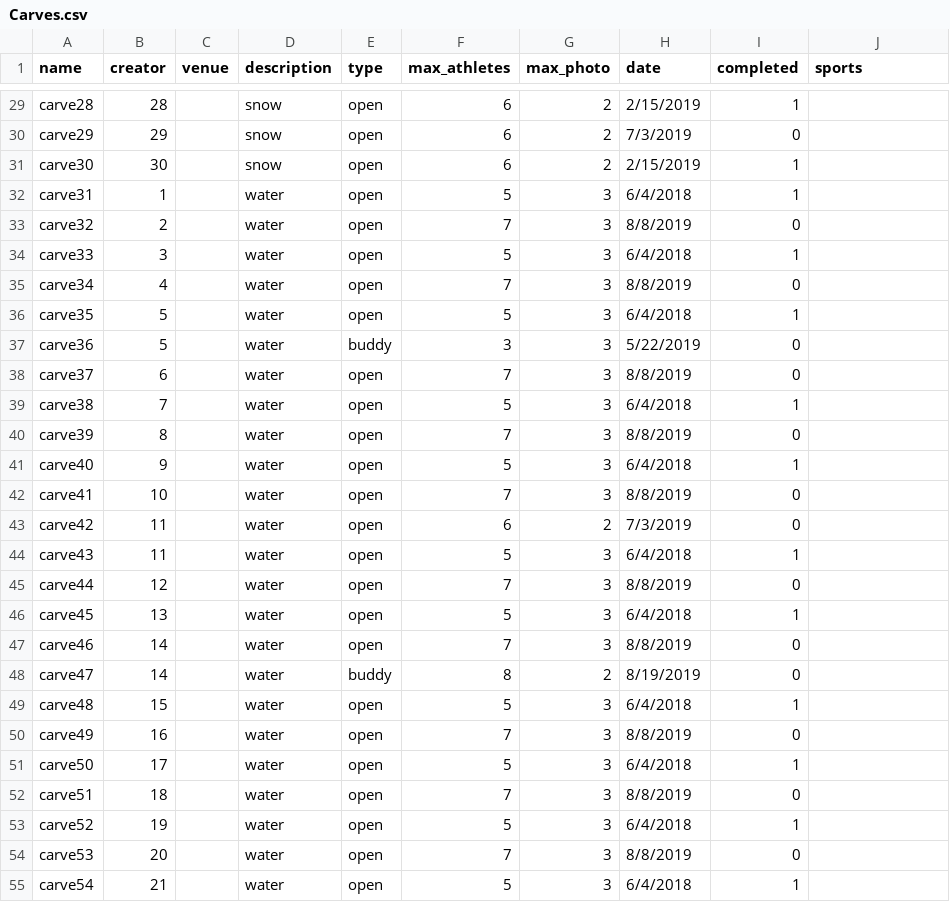
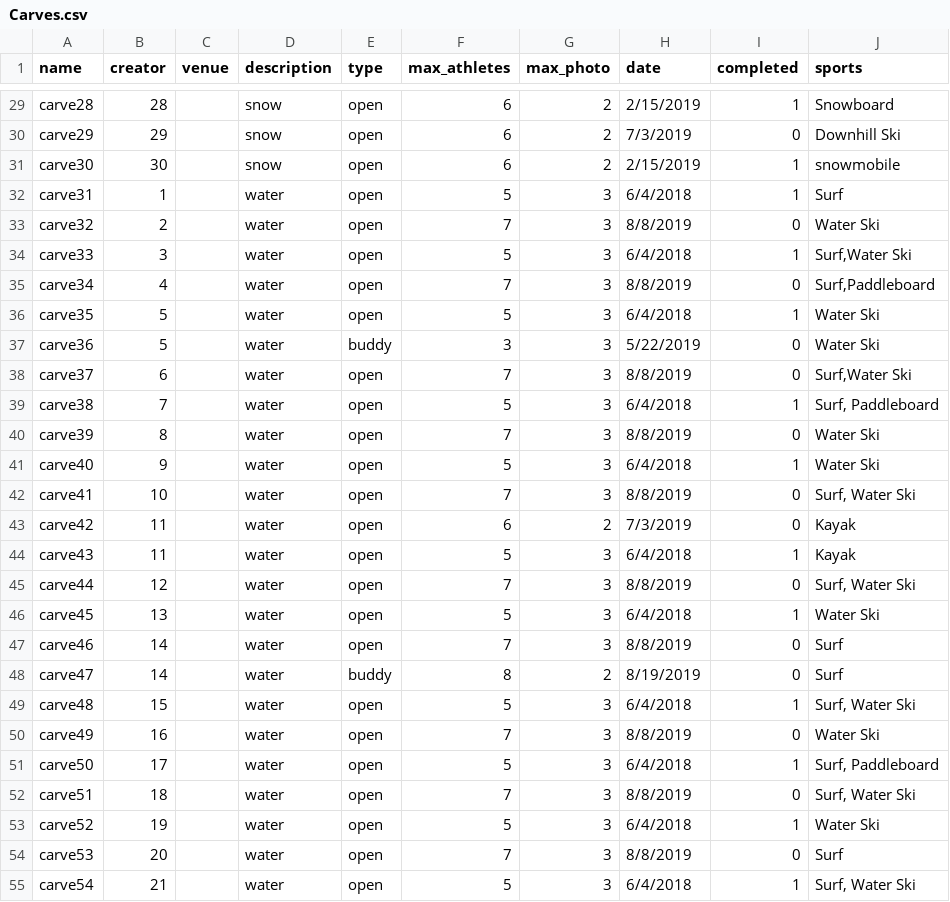
Before and after one commit to carve-connect/CC, a CSV file: SQL/Carves.csv, drawn as a sheet; only a part is shown, gaps mark what is left out; the diff covers the shown part only; the diff names each change by its address in the sheet, - before the commit and + after, or states it on an @@ line.

```diff
--- a/SQL/Carves.csv
+++ b/SQL/Carves.csv
-J29 (sports): (empty)
+J29 (sports): Snowboard
-J30 (sports): (empty)
+J30 (sports): Downhill Ski
-J31 (sports): (empty)
+J31 (sports): snowmobile
-J32 (sports): (empty)
+J32 (sports): Surf
-J33 (sports): (empty)
+J33 (sports): Water Ski
-J34 (sports): (empty)
+J34 (sports): Surf,Water Ski
-J35 (sports): (empty)
+J35 (sports): Surf,Paddleboard
-J36:J37 (sports): (empty)
+J36:J37 (sports): Water Ski
-J38 (sports): (empty)
+J38 (sports): Surf,Water Ski
-J39 (sports): (empty)
+J39 (sports): Surf, Paddleboard
-J40:J41 (sports): (empty)
+J40:J41 (sports): Water Ski
-J42 (sports): (empty)
+J42 (sports): Surf, Water Ski
-J43:J44 (sports): (empty)
+J43:J44 (sports): Kayak
-J45 (sports): (empty)
+J45 (sports): Surf, Water Ski
-J46 (sports): (empty)
+J46 (sports): Water Ski
-J47:J48 (sports): (empty)
+J47:J48 (sports): Surf
-J49 (sports): (empty)
+J49 (sports): Surf, Water Ski
-J50 (sports): (empty)
+J50 (sports): Water Ski
-J51 (sports): (empty)
+J51 (sports): Surf, Paddleboard
-J52 (sports): (empty)
+J52 (sports): Surf, Water Ski
-J53 (sports): (empty)
+J53 (sports): Water Ski
-J54 (sports): (empty)
+J54 (sports): Surf
-J55 (sports): (empty)
+J55 (sports): Surf, Water Ski
```
Also changed, not shown: 100 edited cells elsewhere in this file.
